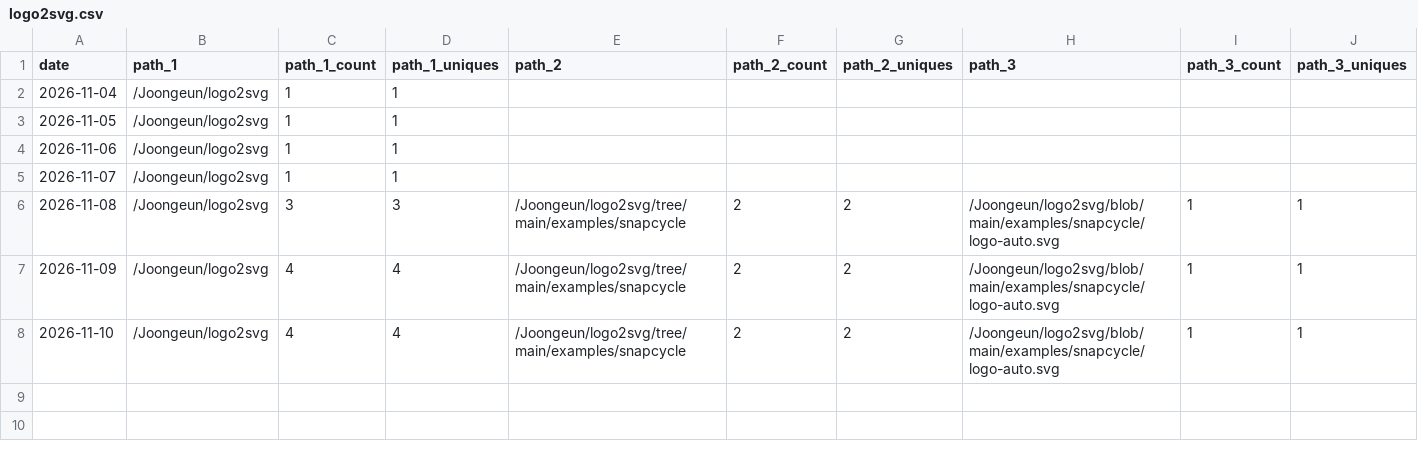
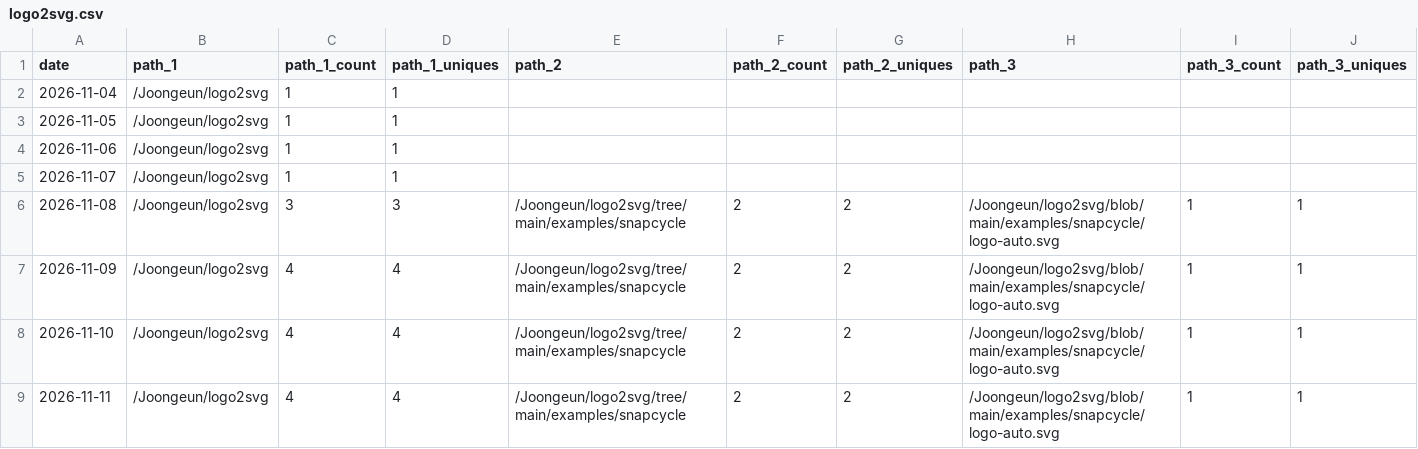
Before and after one commit to Joongeun/Joon_Project_Stats, a CSV file: data/github_paths/logo2svg.csv, drawn as a sheet; only a part is shown; rows hold the shown columns only; the diff names each change by its address in the sheet, - before the commit and + after, or states it on an @@ line.

Commit message:
data update

```diff
--- a/data/github_paths/logo2svg.csv
+++ b/data/github_paths/logo2svg.csv
+row 9: 2026-11-11 | /Joongeun/logo2svg | 4 | 4 | /Joongeun/logo2svg/tree/main/examples/snapcycle | 2 | 2 | /Joongeun/logo2svg/blob/main/examples/snapcycle/logo-auto.svg | 1 | 1
```
Also changed, not shown: data/github_paths/2024-MIT-Blueprint-Hackathon-Web-Development.csv, data/github_paths/Agrobot.csv, 23 other files.
